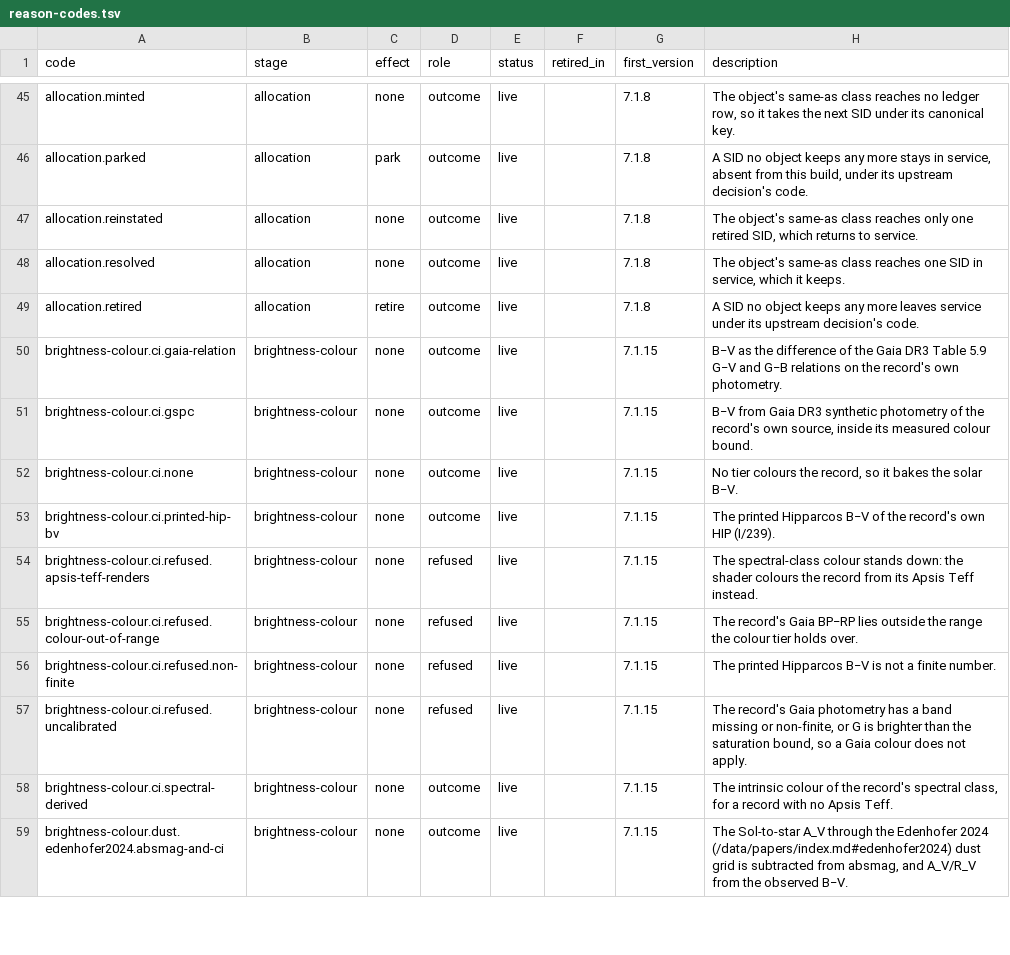
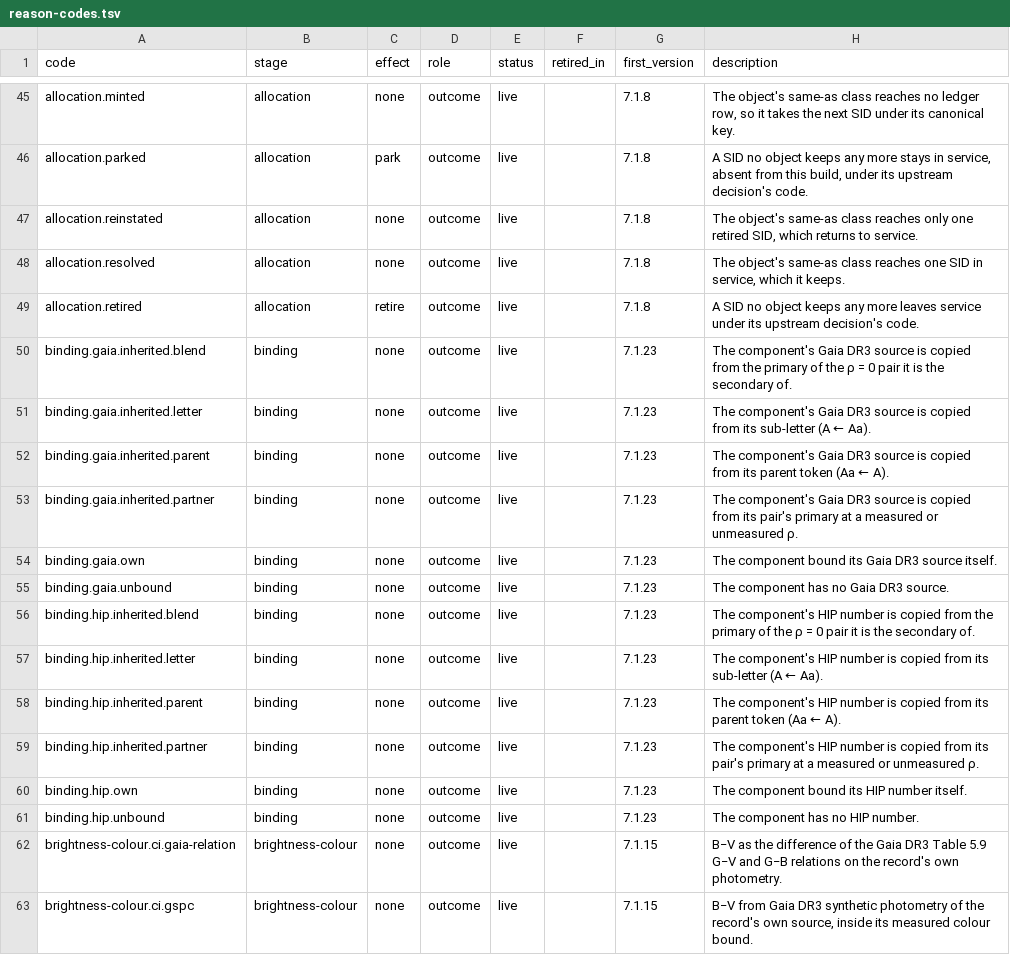
Before and after one commit to alexmensch/stellata, a TSV file: data/lineage/reason-codes.tsv, drawn as a sheet; only a part is shown, gaps mark what is left out; the shorter side is filled out with more unchanged rows; the diff names each change by its address in the sheet, - before the commit and + after, or states it on an @@ line.

```diff
--- a/data/lineage/reason-codes.tsv
+++ b/data/lineage/reason-codes.tsv
+row 50: binding.gaia.inherited.blend | binding | none | outcome | live |  | 7.1.23 | The component's Gaia DR3 source is copied from the primary of the ρ = 0 pair it is the secondary of.
+row 51: binding.gaia.inherited.letter | binding | none | outcome | live |  | 7.1.23 | The component's Gaia DR3 source is copied from its sub-letter (A ← Aa).
+row 52: binding.gaia.inherited.parent | binding | none | outcome | live |  | 7.1.23 | The component's Gaia DR3 source is copied from its parent token (Aa ← A).
+row 53: binding.gaia.inherited.partner | binding | none | outcome | live |  | 7.1.23 | The component's Gaia DR3 source is copied from its pair's primary at a measured or unmeasured ρ.
+row 54: binding.gaia.own | binding | none | outcome | live |  | 7.1.23 | The component bound its Gaia DR3 source itself.
+row 55: binding.gaia.unbound | binding | none | outcome | live |  | 7.1.23 | The component has no Gaia DR3 source.
+row 56: binding.hip.inherited.blend | binding | none | outcome | live |  | 7.1.23 | The component's HIP number is copied from the primary of the ρ = 0 pair it is the secondary of.
+row 57: binding.hip.inherited.letter | binding | none | outcome | live |  | 7.1.23 | The component's HIP number is copied from its sub-letter (A ← Aa).
+row 58: binding.hip.inherited.parent | binding | none | outcome | live |  | 7.1.23 | The component's HIP number is copied from its parent token (Aa ← A).
+row 59: binding.hip.inherited.partner | binding | none | outcome | live |  | 7.1.23 | The component's HIP number is copied from its pair's primary at a measured or unmeasured ρ.
+row 60: binding.hip.own | binding | none | outcome | live |  | 7.1.23 | The component bound its HIP number itself.
+row 61: binding.hip.unbound | binding | none | outcome | live |  | 7.1.23 | The component has no HIP number.
```
Also changed, not shown: 17 other files.
